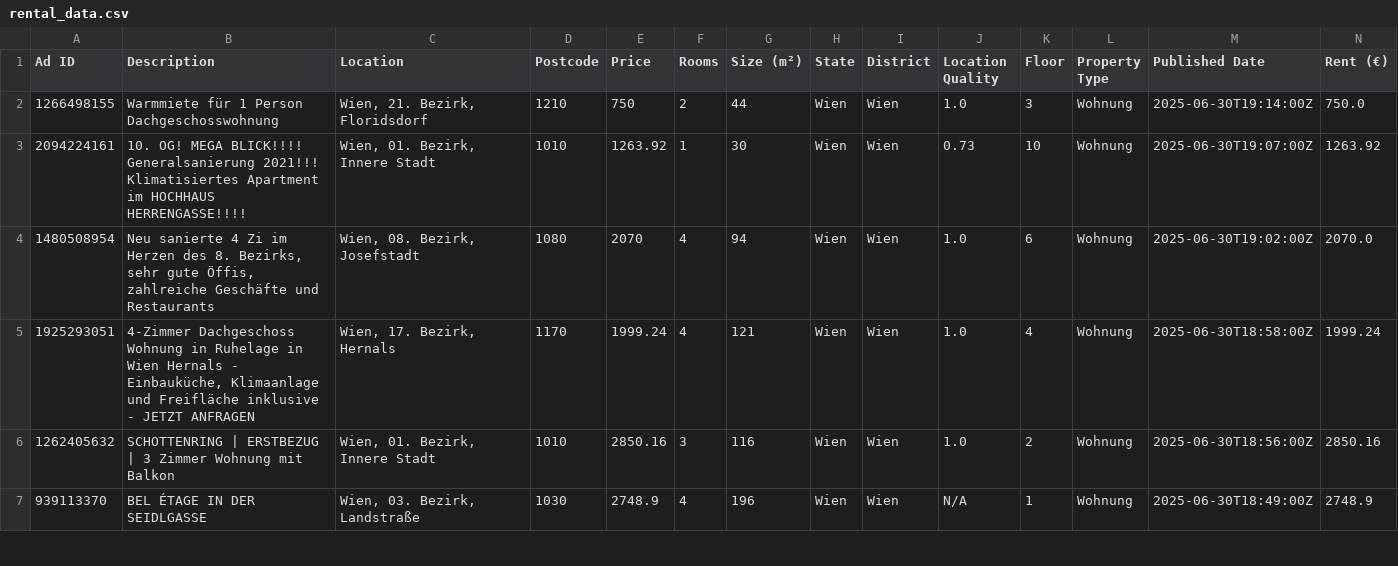
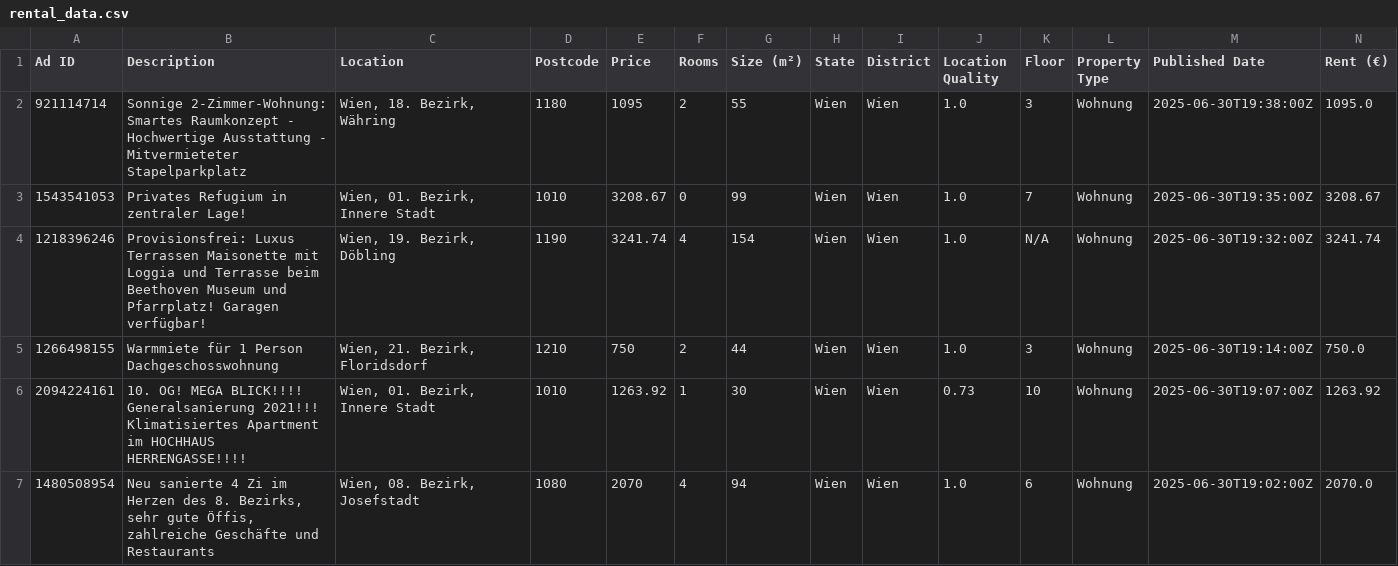
Before and after one commit to nireven/N-renting-in-vienna, a CSV file: listings/rental_data.csv, drawn as a sheet; only a part is shown; the shorter side is filled out with more unchanged rows; rows hold the shown columns only; the diff names each change by its address in the sheet, - before the commit and + after, or states it on an @@ line.

```diff
--- a/listings/rental_data.csv
+++ b/listings/rental_data.csv
+row 2: 921114714 | Sonnige 2-Zimmer-Wohnung: Smartes Raumkonzept - Hochwertige Ausstattung - Mitvermieteter Stapelparkplatz | Wien, 18. Bezirk, Währing | 1180 | 1095 | 2 | 55 | Wien | Wien | 1.0 | 3 | Wohnung | 2025-06-30T19:38:00Z | 1095.0
+row 3: 1543541053 | Privates Refugium in zentraler Lage! | Wien, 01. Bezirk, Innere Stadt | 1010 | 3208.67 | 0 | 99 | Wien | Wien | 1.0 | 7 | Wohnung | 2025-06-30T19:35:00Z | 3208.67
+row 4: 1218396246 | Provisionsfrei: Luxus Terrassen Maisonette mit Loggia und Terrasse beim Beethoven Museum und Pfarrplatz! Garagen verfügbar! | Wien, 19. Bezirk, Döbling | 1190 | 3241.74 | 4 | 154 | Wien | Wien | 1.0 | N/A | Wohnung | 2025-06-30T19:32:00Z | 3241.74
```
